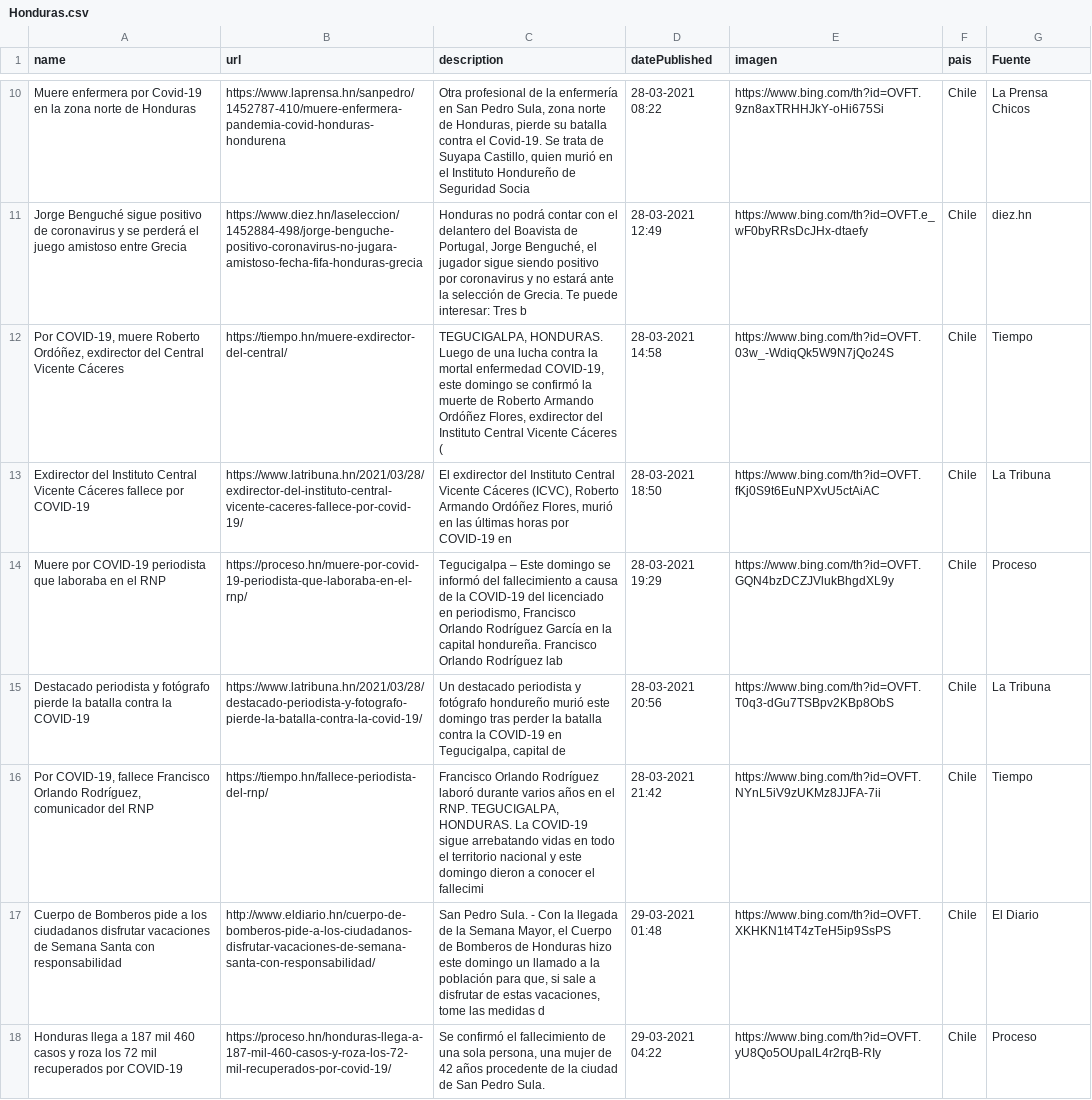
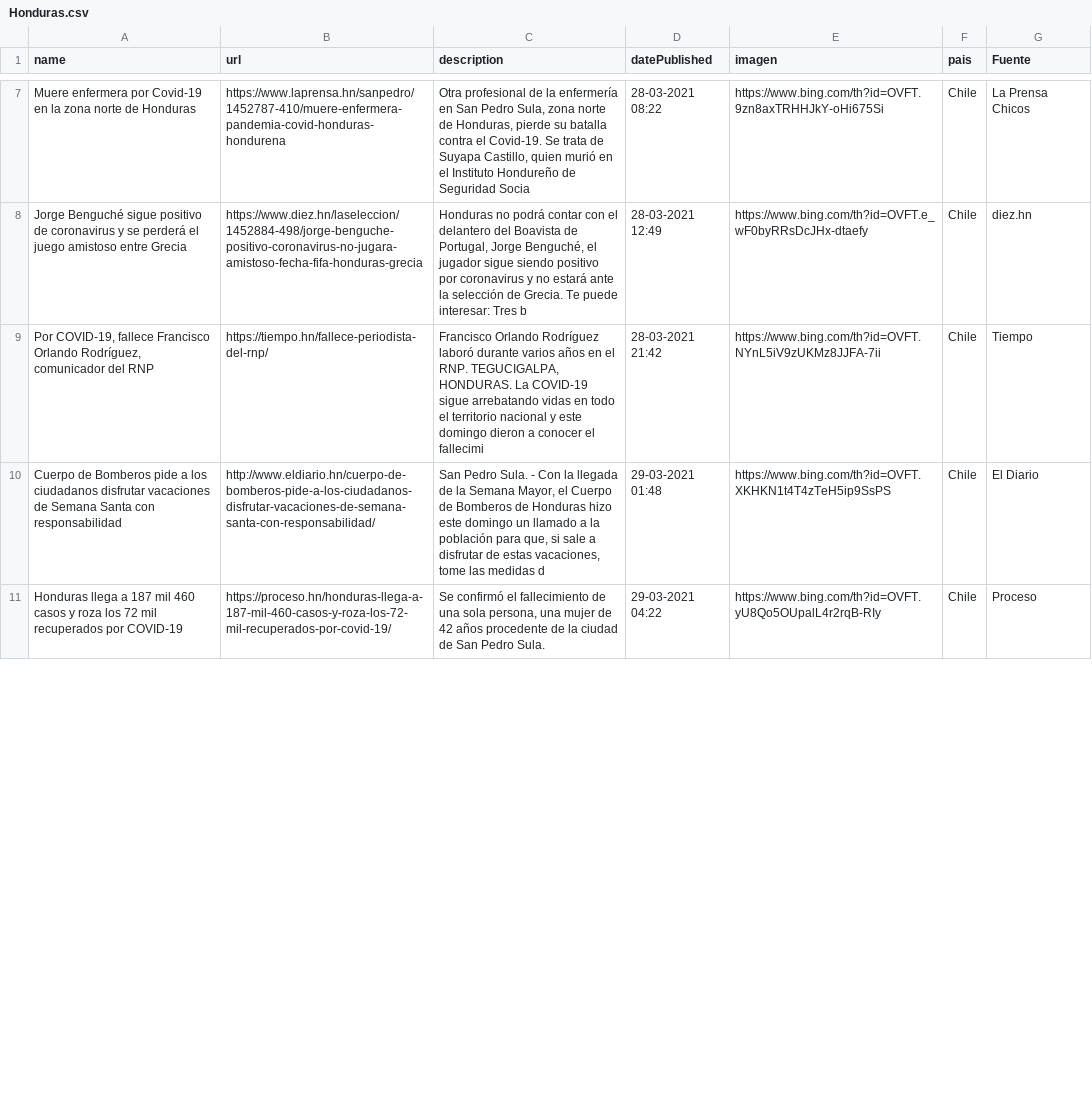
Before and after one commit to hectorflores329/github-actions_HN, a CSV file: Bing/News/Honduras.csv, drawn as a sheet; only a part is shown, gaps mark what is left out; the diff covers the shown part only.

Commit message:
Descargado archivos

```diff
--- a/Bing/News/Honduras.csv
+++ b/Bing/News/Honduras.csv
@@ -11,6 +8,2 @@ Muere enfermera por Covid-19 en la zona norte de Honduras,https://www.laprensa.h
 Jorge Benguché sigue positivo de coronavirus y se perderá el juego amistoso entre Grecia,https://www.diez.hn/laseleccion/1452884-498/jorge-benguche-positivo-coronavirus-no-jugara-amistoso-fecha-fifa-honduras-grecia,"Honduras no podrá contar con el delantero del Boavista de Portugal, Jorge Benguché, el jugador sigue siendo positivo por coronavirus y no estará ante la selección de Grecia. Te puede interesar: Tres b",28-03-2021 12:49,https://www.bing.com/th?id=OVFT.e_wF0byRRsDcJHx-dtaefy,Chile,diez.hn
-"Por COVID-19, muere Roberto Ordóñez, exdirector del Central Vicente Cáceres",https://tiempo.hn/muere-exdirector-del-central/,"TEGUCIGALPA, HONDURAS. Luego de una lucha contra la mortal enfermedad COVID-19, este domingo se confirmó la muerte de Roberto Armando Ordóñez Flores, exdirector del Instituto Central Vicente Cáceres (",28-03-2021 14:58,https://www.bing.com/th?id=OVFT.03w_-WdiqQk5W9N7jQo24S,Chile,Tiempo
-Exdirector del Instituto Central Vicente Cáceres fallece por COVID-19,https://www.latribuna.hn/2021/03/28/exdirector-del-instituto-central-vicente-caceres-fallece-por-covid-19/,"El exdirector del Instituto Central Vicente Cáceres (ICVC), Roberto Armando Ordóñez Flores, murió en las últimas horas por COVID-19 en",28-03-2021 18:50,https://www.bing.com/th?id=OVFT.fKj0S9t6EuNPXvU5ctAiAC,Chile,La Tribuna
-Muere por COVID-19 periodista que laboraba en el RNP,https://proceso.hn/muere-por-covid-19-periodista-que-laboraba-en-el-rnp/,"Tegucigalpa – Este domingo se informó del fallecimiento a causa de la COVID-19 del licenciado en periodismo, Francisco Orlando Rodríguez García en la capital hondureña. Francisco Orlando Rodríguez lab",28-03-2021 19:29,https://www.bing.com/th?id=OVFT.GQN4bzDCZJVlukBhgdXL9y,Chile,Proceso
-Destacado periodista y fotógrafo pierde la batalla contra la COVID-19,https://www.latribuna.hn/2021/03/28/destacado-periodista-y-fotografo-pierde-la-batalla-contra-la-covid-19/,"Un destacado periodista y fotógrafo hondureño murió este domingo tras perder la batalla contra la COVID-19 en Tegucigalpa, capital de",28-03-2021 20:56,https://www.bing.com/th?id=OVFT.T0q3-dGu7TSBpv2KBp8ObS,Chile,La Tribuna
 "Por COVID-19, fallece Francisco Orlando Rodríguez, comunicador del RNP",https://tiempo.hn/fallece-periodista-del-rnp/,"Francisco Orlando Rodríguez laboró durante varios años en el RNP. TEGUCIGALPA, HONDURAS. La COVID-19 sigue arrebatando vidas en todo el territorio nacional y este domingo dieron a conocer el fallecimi",28-03-2021 21:42,https://www.bing.com/th?id=OVFT.NYnL5iV9zUKMz8JJFA-7ii,Chile,Tiempo
```
Also changed, not shown: 6 added rows and 3 removed rows elsewhere in this file.
